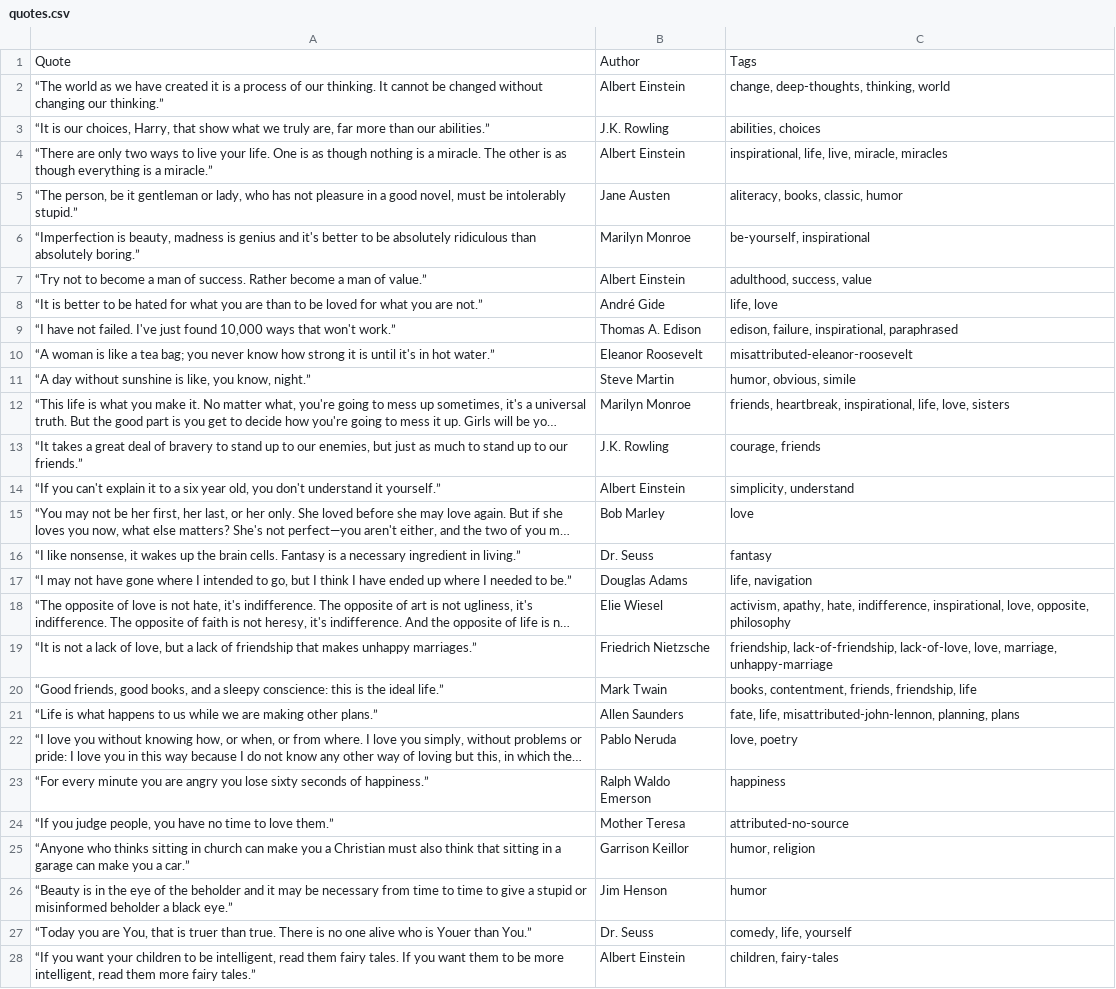
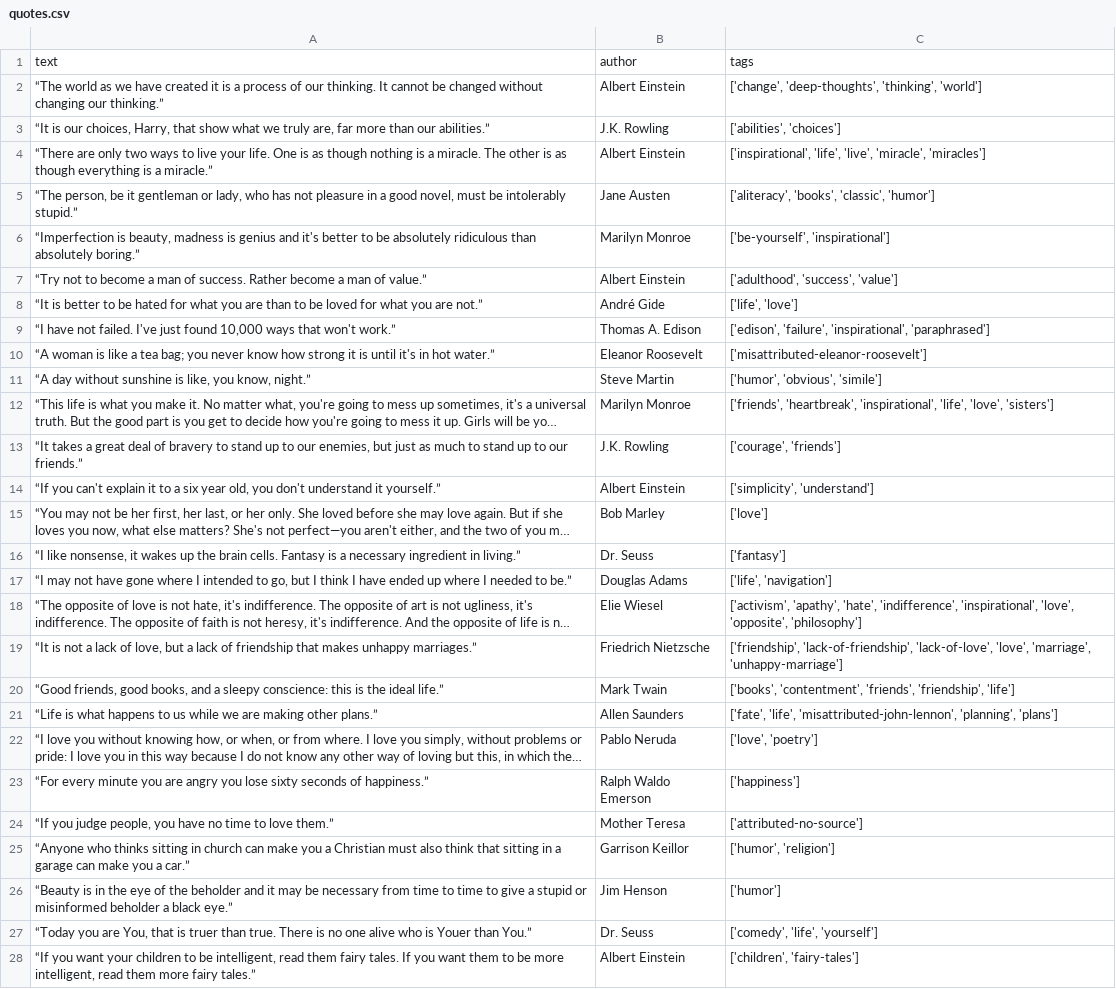
Before and after one commit to Naseef03/QuotesScraper, a CSV file: data/quotes.csv, drawn as a sheet; only a part is shown; long unchanged cells end in …; removed rows and columns are numbered as before the commit, all else as after; the diff covers the shown part only; the diff names each change by its address in the sheet, - before the commit and + after, or states it on an @@ line.

```diff
--- a/data/quotes.csv
+++ b/data/quotes.csv
-row 1: Quote | Author | Tags
+row 1: text | author | tags
-C2: change, deep-thoughts, thinking, world
+C2: ['change', 'deep-thoughts', 'thinking', 'world']
-C3: abilities, choices
+C3: ['abilities', 'choices']
-C4: inspirational, life, live, miracle, miracles
+C4: ['inspirational', 'life', 'live', 'miracle', 'miracles']
-C5: aliteracy, books, classic, humor
+C5: ['aliteracy', 'books', 'classic', 'humor']
-C6: be-yourself, inspirational
+C6: ['be-yourself', 'inspirational']
-C7: adulthood, success, value
+C7: ['adulthood', 'success', 'value']
-C8: life, love
+C8: ['life', 'love']
-C9: edison, failure, inspirational, paraphrased
+C9: ['edison', 'failure', 'inspirational', 'paraphrased']
-C10: misattributed-eleanor-roosevelt
+C10: ['misattributed-eleanor-roosevelt']
-C11: humor, obvious, simile
+C11: ['humor', 'obvious', 'simile']
-C12: friends, heartbreak, inspirational, life, love, sisters
+C12: ['friends', 'heartbreak', 'inspirational', 'life', 'love', 'sisters']
-C13: courage, friends
+C13: ['courage', 'friends']
-C14: simplicity, understand
+C14: ['simplicity', 'understand']
-C15: love
+C15: ['love']
-C16: fantasy
+C16: ['fantasy']
-C17: life, navigation
+C17: ['life', 'navigation']
-C18: activism, apathy, hate, indifference, inspirational, love, opposite, philosophy
+C18: ['activism', 'apathy', 'hate', 'indifference', 'inspirational', 'love', 'opposite', 'philosophy']
-C19: friendship, lack-of-friendship, lack-of-love, love, marriage, unhappy-marriage
+C19: ['friendship', 'lack-of-friendship', 'lack-of-love', 'love', 'marriage', 'unhappy-marriage']
-C20: books, contentment, friends, friendship, life
+C20: ['books', 'contentment', 'friends', 'friendship', 'life']
-C21: fate, life, misattributed-john-lennon, planning, plans
+C21: ['fate', 'life', 'misattributed-john-lennon', 'planning', 'plans']
-C22: love, poetry
+C22: ['love', 'poetry']
-C23: happiness
+C23: ['happiness']
-C24: attributed-no-source
+C24: ['attributed-no-source']
-C25: humor, religion
+C25: ['humor', 'religion']
-C26: humor
+C26: ['humor']
-C27: comedy, life, yourself
+C27: ['comedy', 'life', 'yourself']
-C28: children, fairy-tales
+C28: ['children', 'fairy-tales']
```
Also changed, not shown: 73 edited cells elsewhere in this file, 1 other file.
